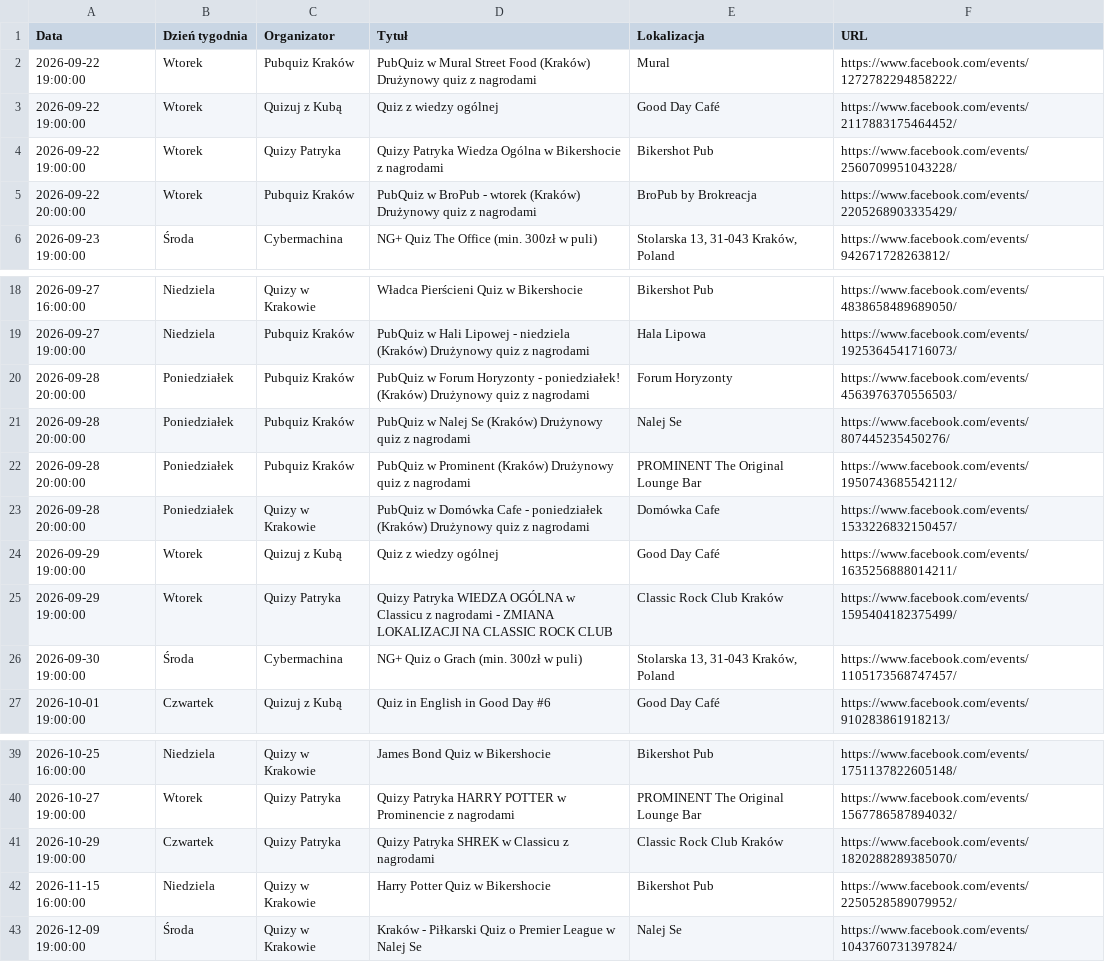
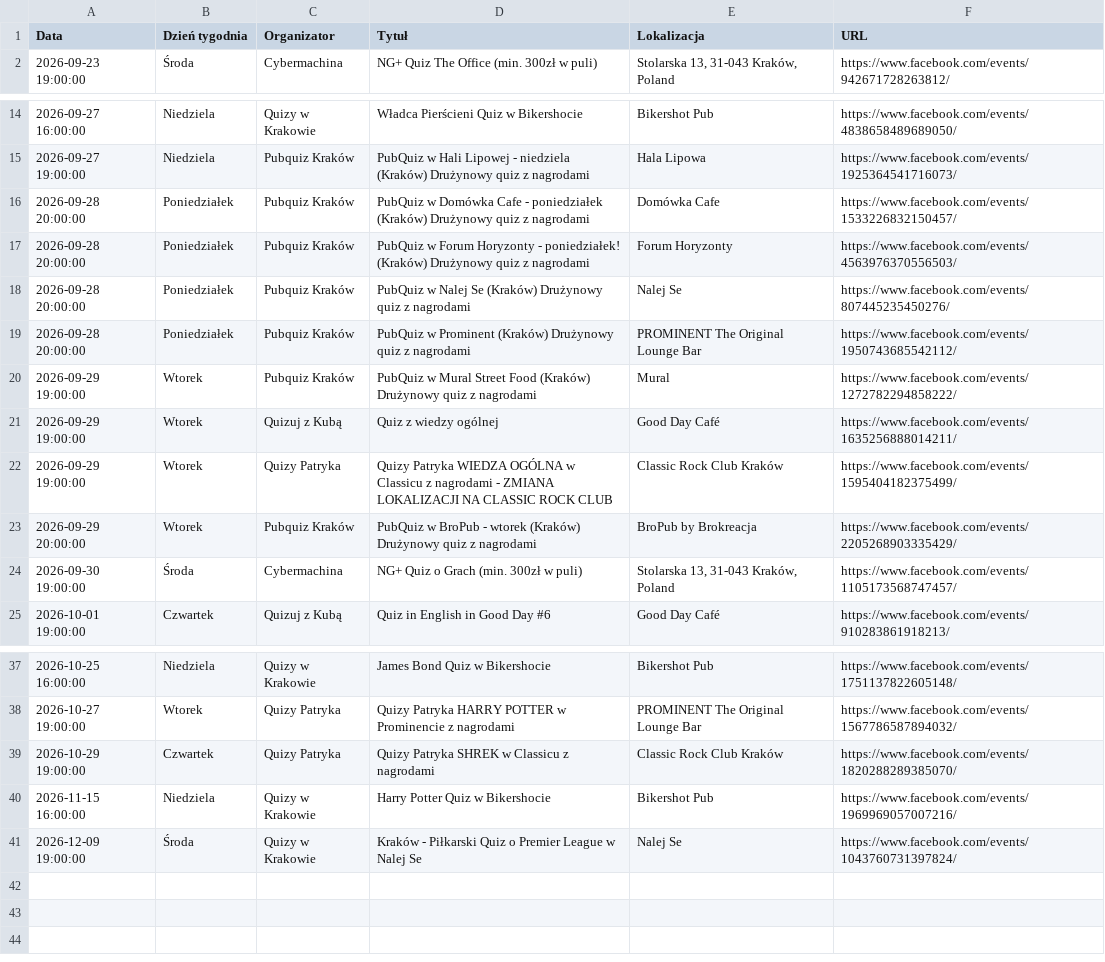
Before and after one commit to jwnuk/quiz_finder, a CSV file: events.csv, drawn as a sheet; only a part is shown, gaps mark what is left out.

```diff
--- a/events.csv
+++ b/events.csv
@@ -1,6 +1,2 @@
 Data,Dzień tygodnia,Organizator,Tytuł,Lokalizacja,URL
-2026-09-22 19:00:00,Wtorek,Pubquiz Kraków,PubQuiz w Mural Street Food (Kraków) Drużynowy quiz z nagrodami,Mural,https://www.facebook.com/events/1272782294858222/
-2026-09-22 19:00:00,Wtorek,Quizuj z Kubą,Quiz z wiedzy ogólnej,Good Day Café,https://www.facebook.com/events/2117883175464452/
-2026-09-22 19:00:00,Wtorek,Quizy Patryka,Quizy Patryka Wiedza Ogólna w Bikershocie z nagrodami,Bikershot Pub,https://www.facebook.com/events/2560709951043228/
-2026-09-22 20:00:00,Wtorek,Pubquiz Kraków,PubQuiz w BroPub - wtorek (Kraków) Drużynowy quiz z nagrodami,BroPub by Brokreacja,https://www.facebook.com/events/2205268903335429/
 2026-09-23 19:00:00,Środa,Cybermachina,NG+ Quiz The Office (min. 300zł w puli),"Stolarska 13, 31-043 Kraków, Poland",https://www.facebook.com/events/942671728263812/
@@ -19,2 +15,3 @@ Data,Dzień tygodnia,Organizator,Tytuł,Lokalizacja,URL
 2026-09-27 19:00:00,Niedziela,Pubquiz Kraków,PubQuiz w Hali Lipowej - niedziela (Kraków) Drużynowy quiz z nagrodami,Hala Lipowa,https://www.facebook.com/events/1925364541716073/
+2026-09-28 20:00:00,Poniedziałek,Pubquiz Kraków,PubQuiz w Domówka Cafe - poniedziałek (Kraków) Drużynowy quiz z nagrodami,Domówka Cafe,https://www.facebook.com/events/1533226832150457/
 2026-09-28 20:00:00,Poniedziałek,Pubquiz Kraków,PubQuiz w Forum Horyzonty - poniedziałek! (Kraków) Drużynowy quiz z nagrodami,Forum Horyzonty,https://www.facebook.com/events/4563976370556503/
@@ -22,5 +19,6 @@ Data,Dzień tygodnia,Organizator,Tytuł,Lokalizacja,URL
 2026-09-28 20:00:00,Poniedziałek,Pubquiz Kraków,PubQuiz w Prominent (Kraków) Drużynowy quiz z nagrodami,PROMINENT The Original Lounge Bar,https://www.facebook.com/events/1950743685542112/
-2026-09-28 20:00:00,Poniedziałek,Quizy w Krakowie,PubQuiz w Domówka Cafe - poniedziałek (Kraków) Drużynowy quiz z nagrodami,Domówka Cafe,https://www.facebook.com/events/1533226832150457/
+2026-09-29 19:00:00,Wtorek,Pubquiz Kraków,PubQuiz w Mural Street Food (Kraków) Drużynowy quiz z nagrodami,Mural,https://www.facebook.com/events/1272782294858222/
 2026-09-29 19:00:00,Wtorek,Quizuj z Kubą,Quiz z wiedzy ogólnej,Good Day Café,https://www.facebook.com/events/1635256888014211/
 2026-09-29 19:00:00,Wtorek,Quizy Patryka,Quizy Patryka WIEDZA OGÓLNA w Classicu z nagrodami - ZMIANA LOKALIZACJI NA CLASSIC ROCK CLUB,Classic Rock Club Kraków,https://www.facebook.com/events/1595404182375499/
+2026-09-29 20:00:00,Wtorek,Pubquiz Kraków,PubQuiz w BroPub - wtorek (Kraków) Drużynowy quiz z nagrodami,BroPub by Brokreacja,https://www.facebook.com/events/2205268903335429/
 2026-09-30 19:00:00,Środa,Cybermachina,NG+ Quiz o Grach (min. 300zł w puli),"Stolarska 13, 31-043 Kraków, Poland",https://www.facebook.com/events/1105173568747457/
@@ -41,3 +39,3 @@ Data,Dzień tygodnia,Organizator,Tytuł,Lokalizacja,URL
 2026-10-29 19:00:00,Czwartek,Quizy Patryka,Quizy Patryka SHREK w Classicu z nagrodami,Classic Rock Club Kraków,https://www.facebook.com/events/1820288289385070/
-2026-11-15 16:00:00,Niedziela,Quizy w Krakowie,Harry Potter Quiz w Bikershocie,Bikershot Pub,https://www.facebook.com/events/2250528589079952/
+2026-11-15 16:00:00,Niedziela,Quizy w Krakowie,Harry Potter Quiz w Bikershocie,Bikershot Pub,https://www.facebook.com/events/1969969057007216/
 2026-12-09 19:00:00,Środa,Quizy w Krakowie,Kraków - Piłkarski Quiz o Premier League w Nalej Se,Nalej Se,https://www.facebook.com/events/1043760731397824/
```
